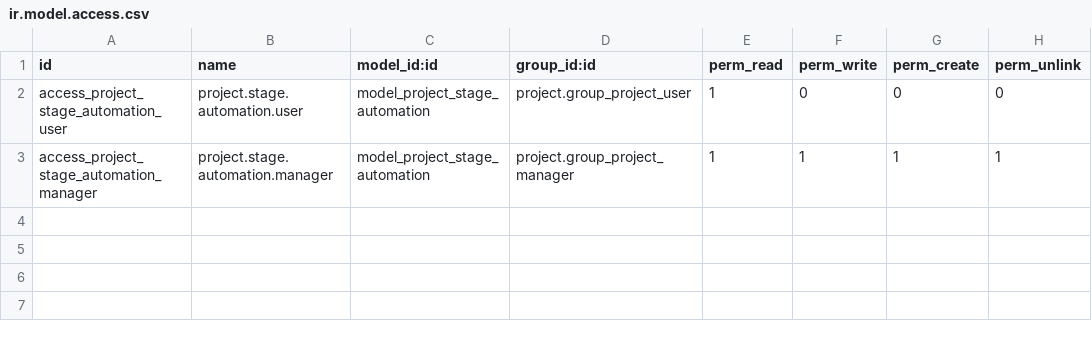
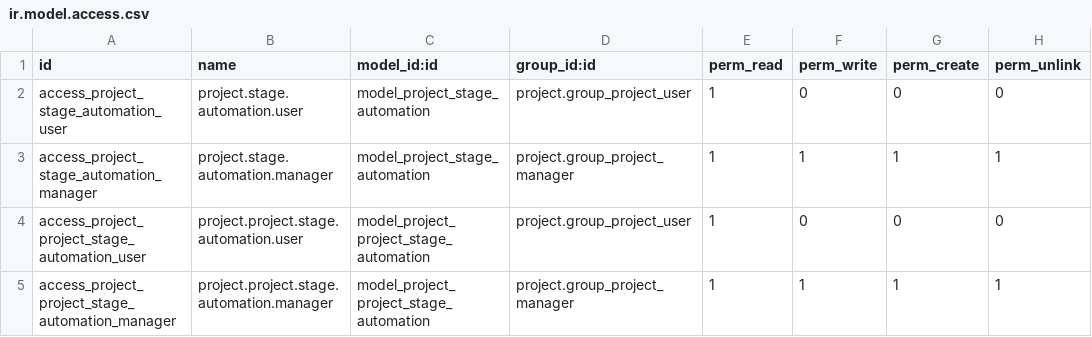
Before and after one commit to chamalruwanjith/odoo_community, a CSV file: addons/vkd_project_stage_automation/security/ir.model.access.csv, drawn as a sheet.

```diff
--- a/addons/vkd_project_stage_automation/security/ir.model.access.csv
+++ b/addons/vkd_project_stage_automation/security/ir.model.access.csv
@@ -3 +3,3 @@ access_project_stage_automation_user,project.stage.automation.user,model_project
 access_project_stage_automation_manager,project.stage.automation.manager,model_project_stage_automation,project.group_project_manager,1,1,1,1
+access_project_project_stage_automation_user,project.project.stage.automation.user,model_project_project_stage_automation,project.group_project_user,1,0,0,0
+access_project_project_stage_automation_manager,project.project.stage.automation.manager,model_project_project_stage_automation,project.group_project_manager,1,1,1,1
```
Also changed, not shown: 5 other files.
